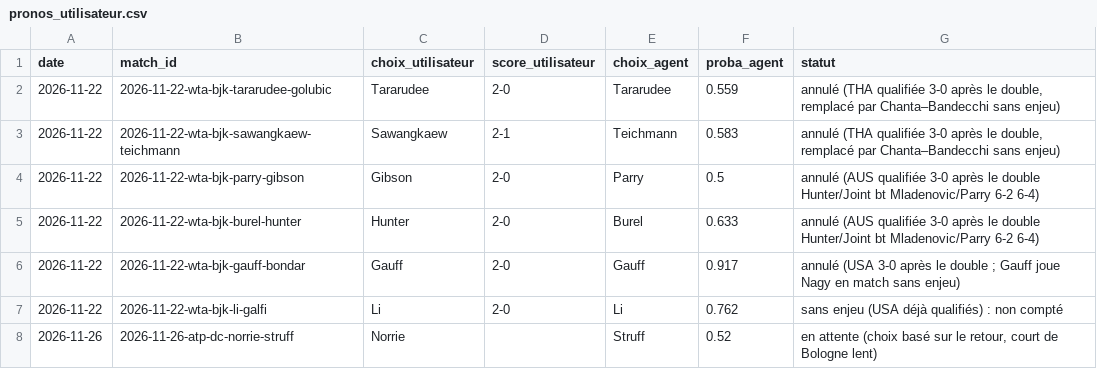
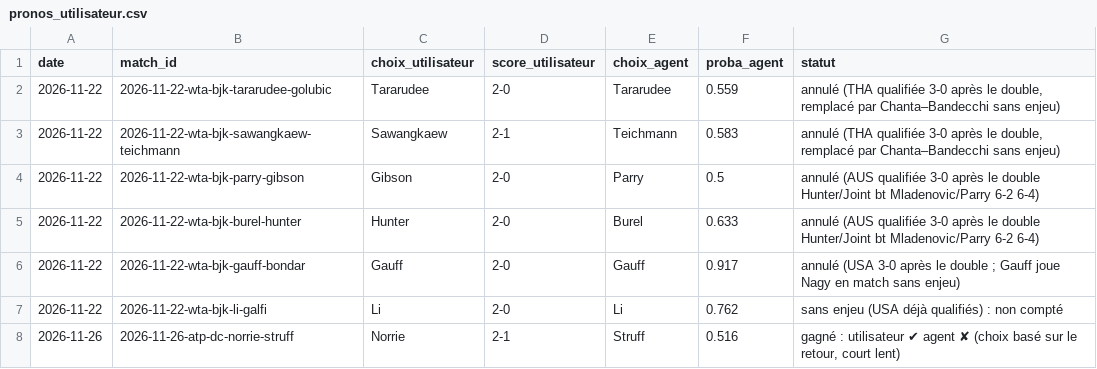
Before and after one commit to nachotropico-maker/tennis-sackmann-archive, a CSV file: agent/data/pronos_utilisateur.csv, drawn as a sheet.

```diff
--- a/agent/data/pronos_utilisateur.csv
+++ b/agent/data/pronos_utilisateur.csv
@@ -7,2 +7,2 @@ date,match_id,choix_utilisateur,score_utilisateur,choix_agent,proba_agent,statut
 2026-11-22,2026-11-22-wta-bjk-li-galfi,Li,2-0,Li,0.762,sans enjeu (USA déjà qualifiés) : non compté
-2026-11-26,2026-11-26-atp-dc-norrie-struff,Norrie,,Struff,0.52,"en attente (choix basé sur le retour, court de Bologne lent)"
+2026-11-26,2026-11-26-atp-dc-norrie-struff,Norrie,2-1,Struff,0.516,"gagné : utilisateur ✔ agent ✘ (choix basé sur le retour, court lent)"
```
